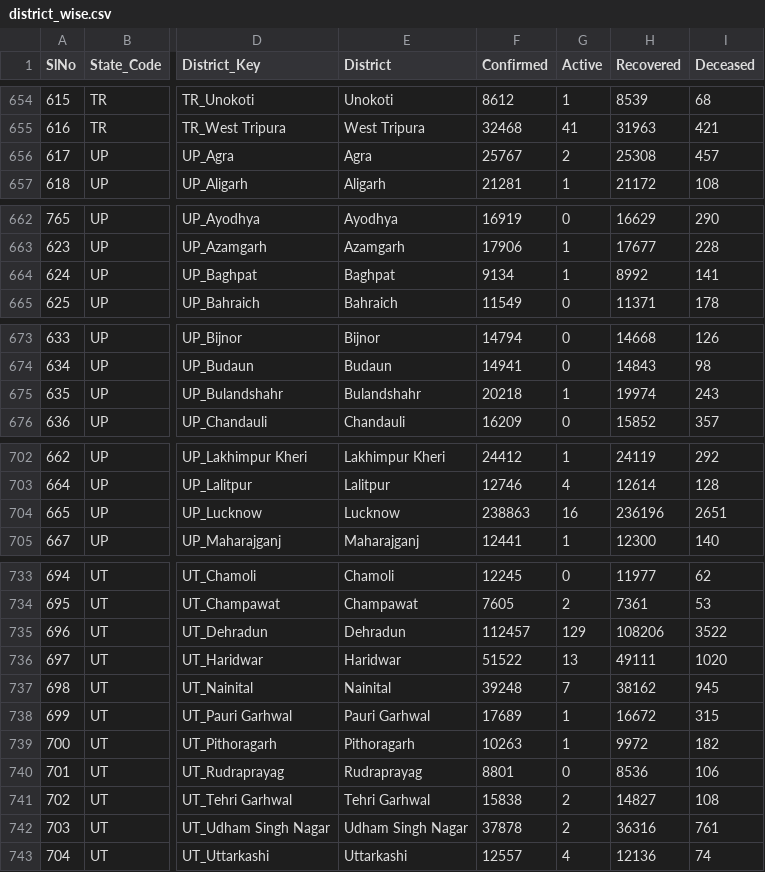
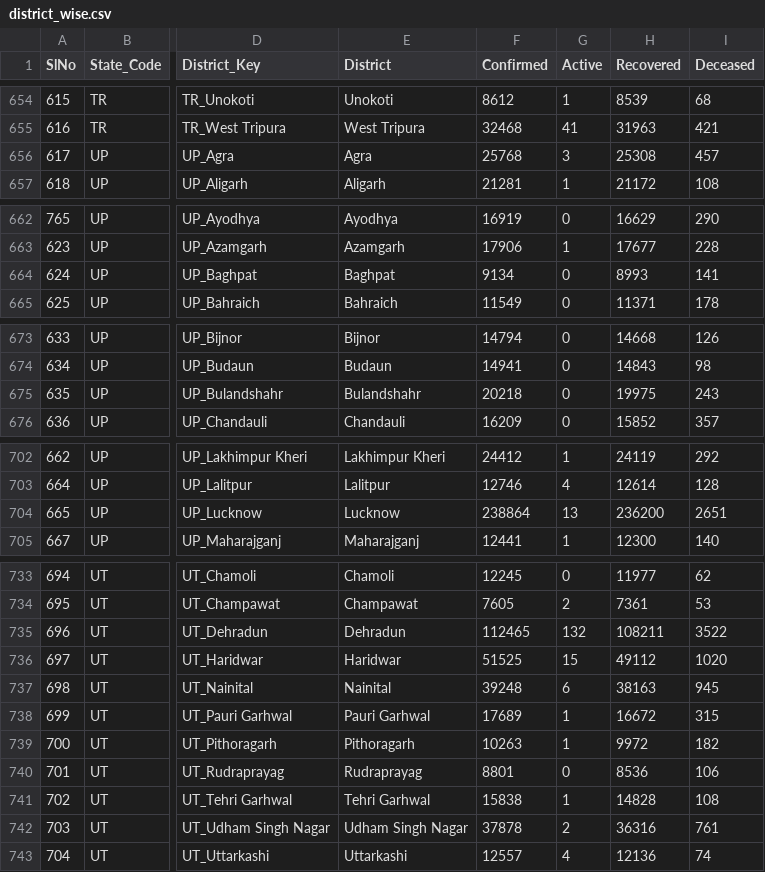
Before and after one commit to keshavashiya/covid19bharat_data, a CSV file: csv/latest/district_wise.csv, drawn as a sheet; only a part is shown, gaps mark what is left out; the diff covers the shown part only; the diff names each change by its address in the sheet, - before the commit and + after, or states it on an @@ line.

Commit message:
data updated on - Mon Nov 22 15:41:06 IST 2021

```diff
--- a/csv/latest/district_wise.csv
+++ b/csv/latest/district_wise.csv
-F656 (Confirmed): 25767
+F656 (Confirmed): 25768
-G656 (Active): 2
+G656 (Active): 3
-G664 (Active): 1
+G664 (Active): 0
-H664 (Recovered): 8992
+H664 (Recovered): 8993
-G675 (Active): 1
+G675 (Active): 0
-H675 (Recovered): 19974
+H675 (Recovered): 19975
-F704 (Confirmed): 238863
+F704 (Confirmed): 238864
-G704 (Active): 16
+G704 (Active): 13
-H704 (Recovered): 236196
+H704 (Recovered): 236200
-F735 (Confirmed): 112457
+F735 (Confirmed): 112465
-G735 (Active): 129
+G735 (Active): 132
-H735 (Recovered): 108206
+H735 (Recovered): 108211
-F736 (Confirmed): 51522
+F736 (Confirmed): 51525
-G736 (Active): 13
+G736 (Active): 15
-H736 (Recovered): 49111
+H736 (Recovered): 49112
-G737 (Active): 7
+G737 (Active): 6
-H737 (Recovered): 38162
+H737 (Recovered): 38163
-G741 (Active): 2
+G741 (Active): 1
-H741 (Recovered): 14827
+H741 (Recovered): 14828
```
Also changed, not shown: 2 edited cells elsewhere in this file, csv/latest/state_wise.csv, 15 other files.
